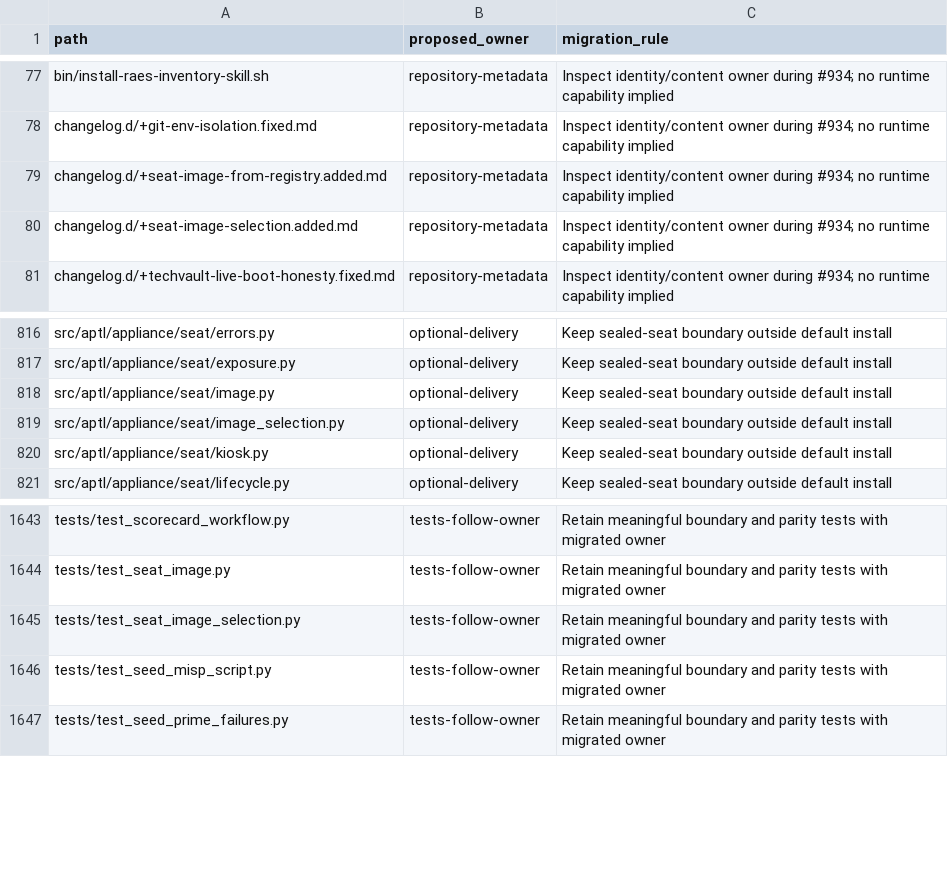
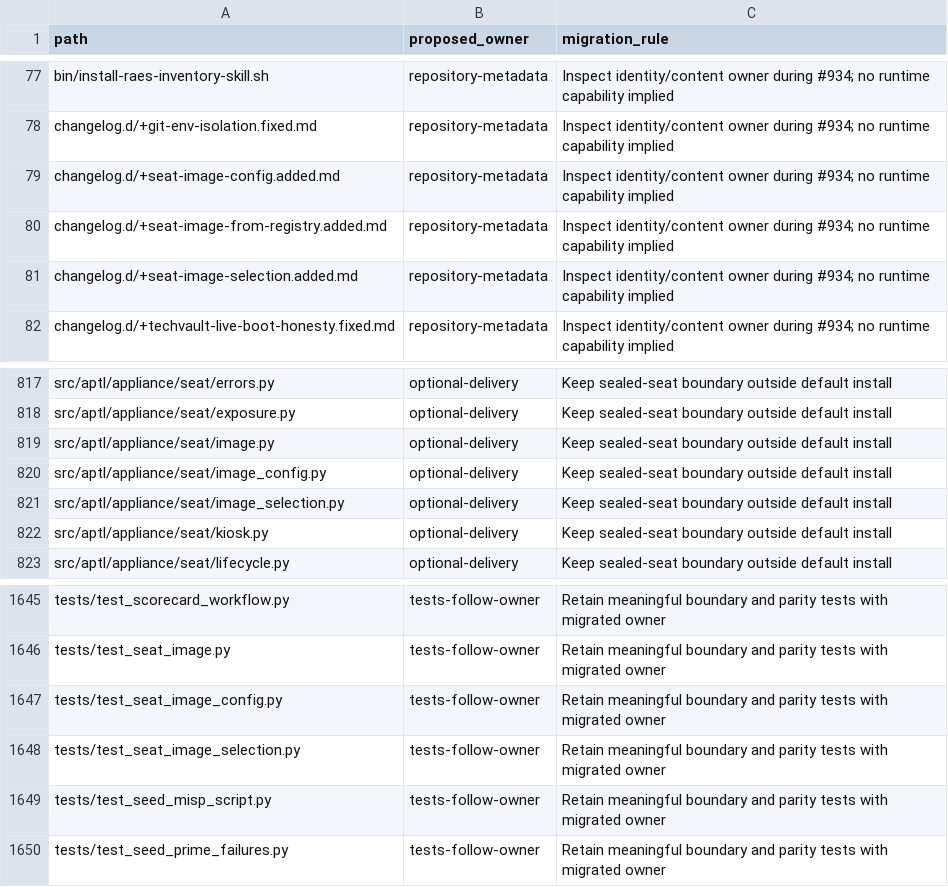
Before and after one commit to Brad-Edwards/aptl, a TSV file: docs/reviews/962-lilrae-readiness/tracked-file-inventory.tsv, drawn as a sheet; only a part is shown, gaps mark what is left out.

Commit message:
feat: let a seat image declare its own resources and endpoints
The start path reads vCPU, memory, a runtime disk reservation and the set of
loopback endpoints the guest publishes. Those came from a release manifest
built alongside the golden disk. A seat image is now self-describing instead,
carrying that declaration as a config blob, so the disk that boots and the
statement of how to boot it travel together and cannot drift apart.

The declaration is bounded and fail-closed. Resource ceilings exist so a
published image cannot ask a host for something unreasonable, every published
address must be loopback, each audience may appear exactly once, and an image
that publishes no participant endpoint is refused rather than launched.

```diff
--- a/docs/reviews/962-lilrae-readiness/tracked-file-inventory.tsv
+++ b/docs/reviews/962-lilrae-readiness/tracked-file-inventory.tsv
@@ -78,2 +78,3 @@ bin/install-raes-inventory-skill.sh	repository-metadata	Inspect identity/content
 changelog.d/+git-env-isolation.fixed.md	repository-metadata	Inspect identity/content owner during #934; no runtime capability implied
+changelog.d/+seat-image-config.added.md	repository-metadata	Inspect identity/content owner during #934; no runtime capability implied
 changelog.d/+seat-image-from-registry.added.md	repository-metadata	Inspect identity/content owner during #934; no runtime capability implied
@@ -818,2 +819,3 @@ src/aptl/appliance/seat/exposure.py	optional-delivery	Keep sealed-seat boundary
 src/aptl/appliance/seat/image.py	optional-delivery	Keep sealed-seat boundary outside default install
+src/aptl/appliance/seat/image_config.py	optional-delivery	Keep sealed-seat boundary outside default install
 src/aptl/appliance/seat/image_selection.py	optional-delivery	Keep sealed-seat boundary outside default install
@@ -1644,2 +1646,3 @@ tests/test_scorecard_workflow.py	tests-follow-owner	Retain meaningful boundary a
 tests/test_seat_image.py	tests-follow-owner	Retain meaningful boundary and parity tests with migrated owner
+tests/test_seat_image_config.py	tests-follow-owner	Retain meaningful boundary and parity tests with migrated owner
 tests/test_seat_image_selection.py	tests-follow-owner	Retain meaningful boundary and parity tests with migrated owner
```
Also changed, not shown: 3 other files.
